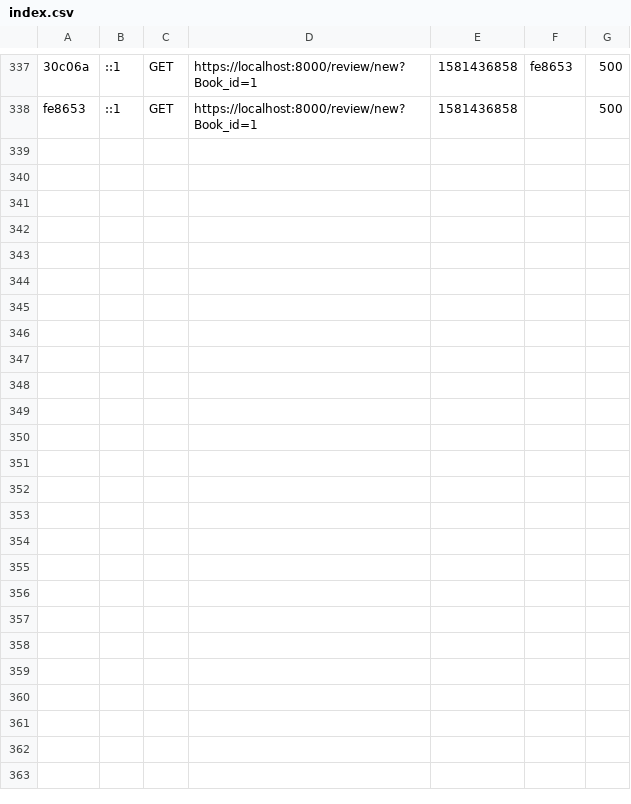
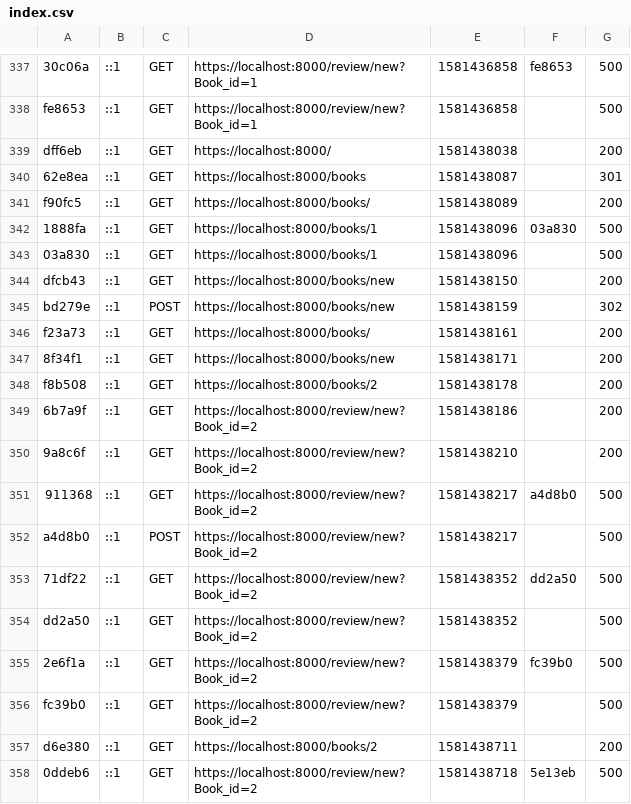
Before and after one commit to LucvanKoppen/Booklist, a CSV file: var/cache/dev/profiler/index.csv, drawn as a sheet; only a part is shown, gaps mark what is left out; the diff covers the shown part only; the diff names each change by its address in the sheet, - before the commit and + after, or states it on an @@ line.

```diff
--- a/var/cache/dev/profiler/index.csv
+++ b/var/cache/dev/profiler/index.csv
+row 339: dff6eb | ::1 | GET | https://localhost:8000/ | 1581438038 |  | 200
+row 340: 62e8ea | ::1 | GET | https://localhost:8000/books | 1581438087 |  | 301
+row 341: f90fc5 | ::1 | GET | https://localhost:8000/books/ | 1581438089 |  | 200
+row 342: 1888fa | ::1 | GET | https://localhost:8000/books/1 | 1581438096 | 03a830 | 500
+row 343: 03a830 | ::1 | GET | https://localhost:8000/books/1 | 1581438096 |  | 500
+row 344: dfcb43 | ::1 | GET | https://localhost:8000/books/new | 1581438150 |  | 200
+row 345: bd279e | ::1 | POST | https://localhost:8000/books/new | 1581438159 |  | 302
+row 346: f23a73 | ::1 | GET | https://localhost:8000/books/ | 1581438161 |  | 200
+row 347: 8f34f1 | ::1 | GET | https://localhost:8000/books/new | 1581438171 |  | 200
+row 348: f8b508 | ::1 | GET | https://localhost:8000/books/2 | 1581438178 |  | 200
+row 349: 6b7a9f | ::1 | GET | https://localhost:8000/review/new?Book_id=2 | 1581438186 |  | 200
+row 350: 9a8c6f | ::1 | GET | https://localhost:8000/review/new?Book_id=2 | 1581438210 |  | 200
+row 351: 911368 | ::1 | GET | https://localhost:8000/review/new?Book_id=2 | 1581438217 | a4d8b0 | 500
+row 352: a4d8b0 | ::1 | POST | https://localhost:8000/review/new?Book_id=2 | 1581438217 |  | 500
+row 353: 71df22 | ::1 | GET | https://localhost:8000/review/new?Book_id=2 | 1581438352 | dd2a50 | 500
+row 354: dd2a50 | ::1 | GET | https://localhost:8000/review/new?Book_id=2 | 1581438352 |  | 500
+row 355: 2e6f1a | ::1 | GET | https://localhost:8000/review/new?Book_id=2 | 1581438379 | fc39b0 | 500
+row 356: fc39b0 | ::1 | GET | https://localhost:8000/review/new?Book_id=2 | 1581438379 |  | 500
+row 357: d6e380 | ::1 | GET | https://localhost:8000/books/2 | 1581438711 |  | 200
+row 358: 0ddeb6 | ::1 | GET | https://localhost:8000/review/new?Book_id=2 | 1581438718 | 5e13eb | 500
```
Also changed, not shown: 9 added rows elsewhere in this file, 55 other files.
